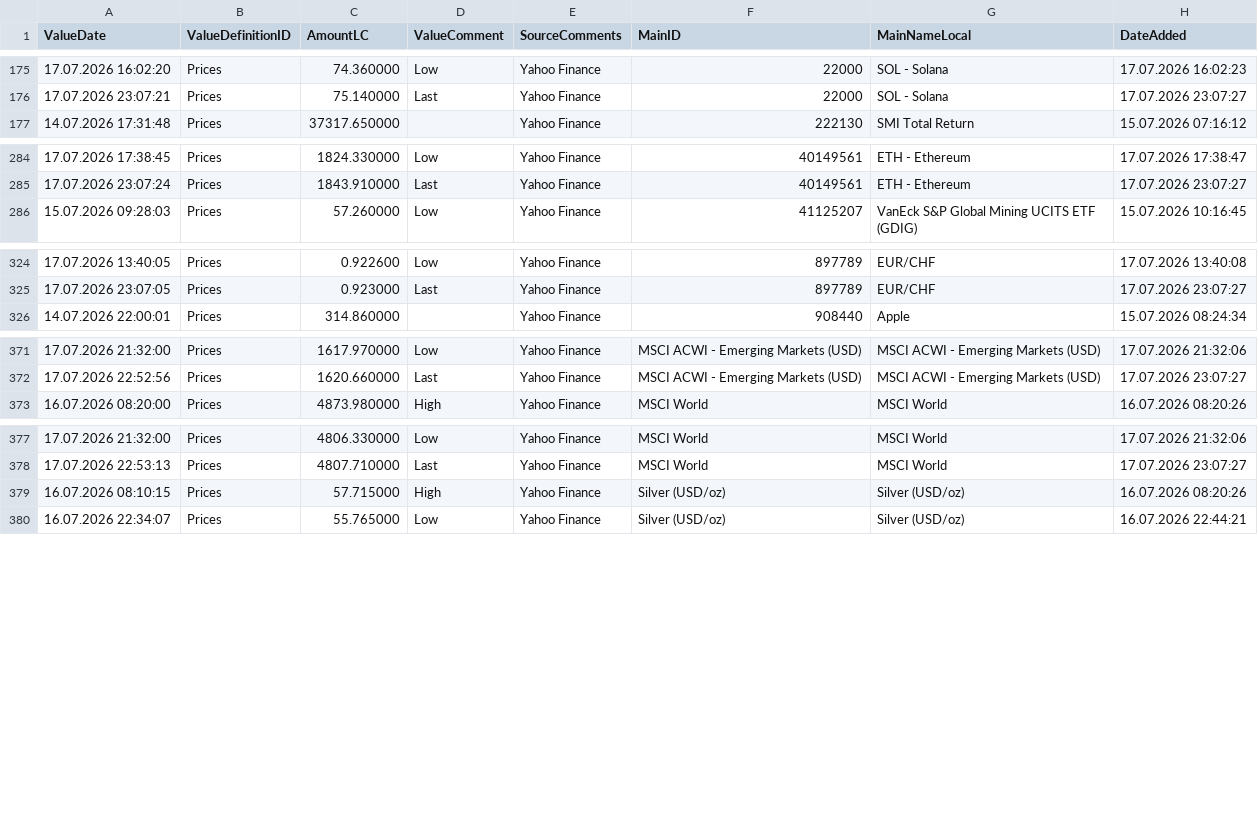
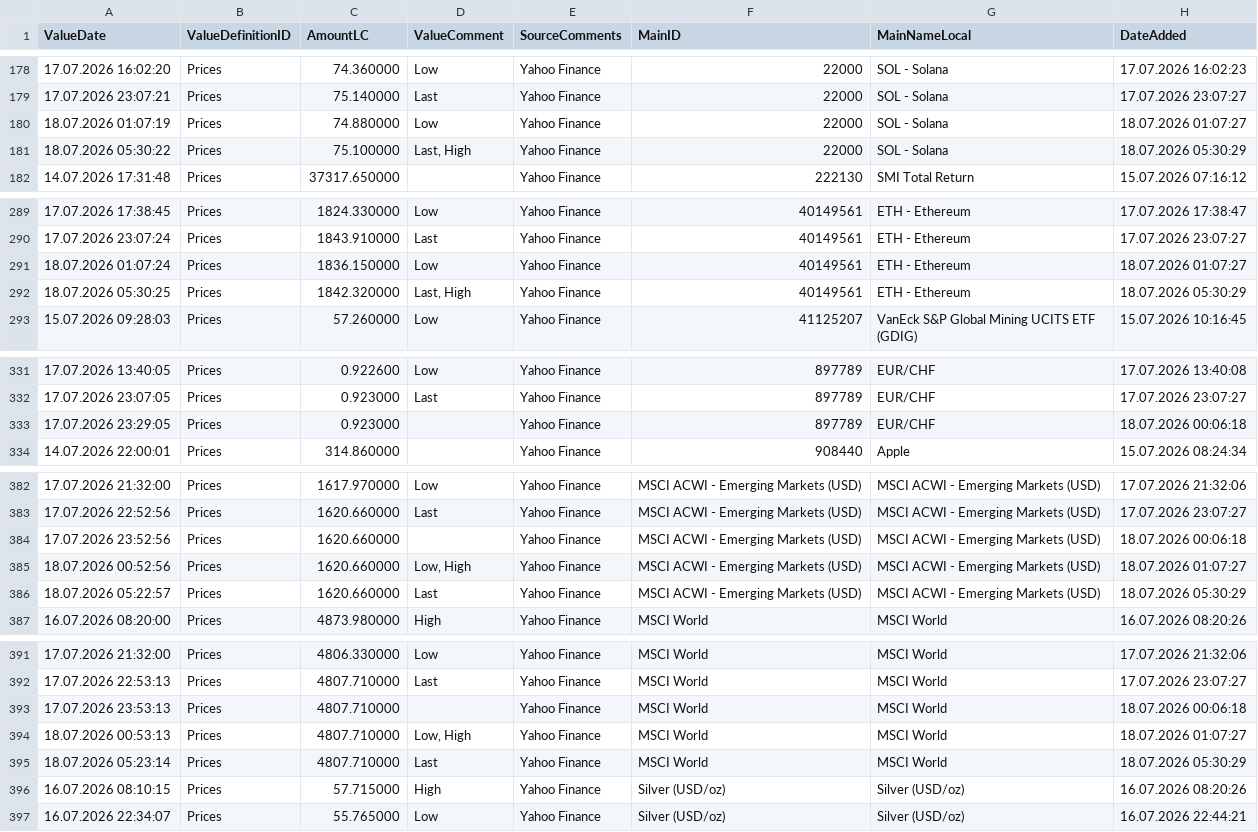
Before and after one commit to Munotstadt/financialdatacollector-public, a CSV file: all_data.csv, drawn as a sheet; only a part is shown, gaps mark what is left out; the diff covers the shown part only.

```diff
--- a/all_data.csv
+++ b/all_data.csv
@@ -176,2 +179,4 @@ ValueDate,ValueDefinitionID,AmountLC,ValueComment,SourceComments,MainID,MainName
 17.07.2026 23:07:21,Prices,75.140000,Last,Yahoo Finance,22000,SOL - Solana,17.07.2026 23:07:27
+18.07.2026 01:07:19,Prices,74.880000,Low,Yahoo Finance,22000,SOL - Solana,18.07.2026 01:07:27
+18.07.2026 05:30:22,Prices,75.100000,"Last, High",Yahoo Finance,22000,SOL - Solana,18.07.2026 05:30:29
 14.07.2026 17:31:48,Prices,37317.650000,,Yahoo Finance,222130,SMI Total Return,15.07.2026 07:16:12
@@ -285,2 +290,4 @@ ValueDate,ValueDefinitionID,AmountLC,ValueComment,SourceComments,MainID,MainName
 17.07.2026 23:07:24,Prices,1843.910000,Last,Yahoo Finance,40149561,ETH - Ethereum,17.07.2026 23:07:27
+18.07.2026 01:07:24,Prices,1836.150000,Low,Yahoo Finance,40149561,ETH - Ethereum,18.07.2026 01:07:27
+18.07.2026 05:30:25,Prices,1842.320000,"Last, High",Yahoo Finance,40149561,ETH - Ethereum,18.07.2026 05:30:29
 15.07.2026 09:28:03,Prices,57.260000,Low,Yahoo Finance,41125207,VanEck S&P Global Mining UCITS ETF (GDIG),15.07.2026 10:16:45
@@ -325,2 +332,3 @@ ValueDate,ValueDefinitionID,AmountLC,ValueComment,SourceComments,MainID,MainName
 17.07.2026 23:07:05,Prices,0.923000,Last,Yahoo Finance,897789,EUR/CHF,17.07.2026 23:07:27
+17.07.2026 23:29:05,Prices,0.923000,,Yahoo Finance,897789,EUR/CHF,18.07.2026 00:06:18
 14.07.2026 22:00:01,Prices,314.860000,,Yahoo Finance,908440,Apple,15.07.2026 08:24:34
@@ -372,2 +383,5 @@ ValueDate,ValueDefinitionID,AmountLC,ValueComment,SourceComments,MainID,MainName
 17.07.2026 22:52:56,Prices,1620.660000,Last,Yahoo Finance,MSCI ACWI - Emerging Markets (USD),MSCI ACWI - Emerging Markets (USD),17.07.2026 23:07:27
+17.07.2026 23:52:56,Prices,1620.660000,,Yahoo Finance,MSCI ACWI - Emerging Markets (USD),MSCI ACWI - Emerging Markets (USD),18.07.2026 00:06:18
+18.07.2026 00:52:56,Prices,1620.660000,"Low, High",Yahoo Finance,MSCI ACWI - Emerging Markets (USD),MSCI ACWI - Emerging Markets (USD),18.07.2026 01:07:27
+18.07.2026 05:22:57,Prices,1620.660000,Last,Yahoo Finance,MSCI ACWI - Emerging Markets (USD),MSCI ACWI - Emerging Markets (USD),18.07.2026 05:30:29
 16.07.2026 08:20:00,Prices,4873.980000,High,Yahoo Finance,MSCI World,MSCI World,16.07.2026 08:20:26
@@ -378,2 +392,5 @@ ValueDate,ValueDefinitionID,AmountLC,ValueComment,SourceComments,MainID,MainName
 17.07.2026 22:53:13,Prices,4807.710000,Last,Yahoo Finance,MSCI World,MSCI World,17.07.2026 23:07:27
+17.07.2026 23:53:13,Prices,4807.710000,,Yahoo Finance,MSCI World,MSCI World,18.07.2026 00:06:18
+18.07.2026 00:53:13,Prices,4807.710000,"Low, High",Yahoo Finance,MSCI World,MSCI World,18.07.2026 01:07:27
+18.07.2026 05:23:14,Prices,4807.710000,Last,Yahoo Finance,MSCI World,MSCI World,18.07.2026 05:30:29
 16.07.2026 08:10:15,Prices,57.715000,High,Yahoo Finance,Silver (USD/oz),Silver (USD/oz),16.07.2026 08:20:26
```
Also changed, not shown: 3 added rows, 13 removed rows and 4 moved rows elsewhere in this file.
